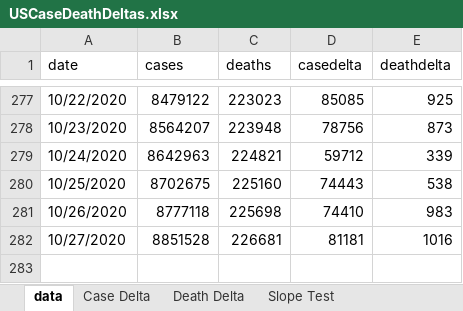
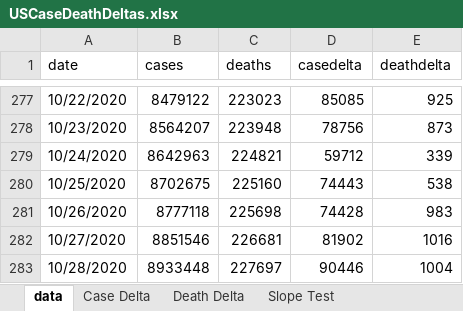
Before and after one commit to mhowe0422/mhowe0422.github.io, an Excel workbook: covid19/data/USCaseDeathDeltas.xlsx, sheet data, drawn as a sheet; only a part is shown, gaps mark what is left out; values as stored, in another font and other column widths than the file's, no borders; table styles not drawn; the diff names each change by its address in the sheet, - before the commit and + after, or states it on an @@ line.

```diff
--- a/covid19/data/USCaseDeathDeltas.xlsx (sheet data)
+++ b/covid19/data/USCaseDeathDeltas.xlsx (sheet data)
-D281 (casedelta): 74410
+D281 (casedelta): 74428
-B282 (cases): 8851528
+B282 (cases): 8851546
-D282 (casedelta): 81181
+D282 (casedelta): 81902
+row 283: 10/28/2020 | 8933448 | 227697 | 90446 | 1004
```
Also changed, not shown: sheet Slope Test, charts or pictures, covid19/data/CaseRatio.xlsx, covid19/data/TrendTest.xlsx, 3 other files.
